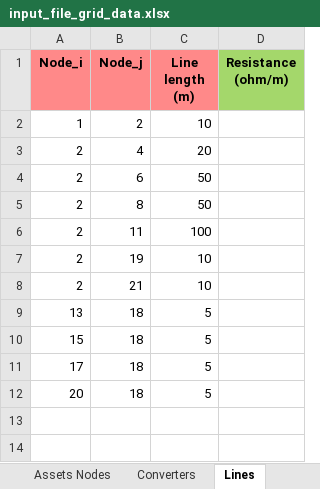
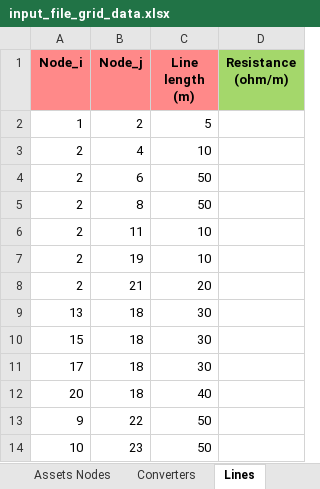
Before and after one commit to SHIFT2DC/dc_design_tool, an Excel workbook: input_file_grid_data.xlsx, sheet Lines, drawn as a sheet; values as stored, in another font and other column widths than the file's, no borders; charts and pictures not drawn; the diff names each change by its address in the sheet, - before the commit and + after, or states it on an @@ line.

Commit message:
add scaling factor = sqrt(3) for all input DC powers / P_ac=sqrt(3)*U_ac*I_ac*cos_phi / P_dc=V_dc*I_dc --> for V_dc=U_ac: P_dc=sqrt(3)*P_ac add scaling factor for all output DC powers (P, Q, and losses) --> function update_dc_results add length of lines in output plots change settings to launch scenario 1 --> if user sizes storager, scenario 1 is not launched, and therefore not evaluated

```diff
--- a/input_file_grid_data.xlsx (sheet Lines)
+++ b/input_file_grid_data.xlsx (sheet Lines)
-C2 (Line length (m)): 10
+C2 (Line length (m)): 5
-C3 (Line length (m)): 20
+C3 (Line length (m)): 10
-C6 (Line length (m)): 100
+C6 (Line length (m)): 10
-C8 (Line length (m)): 10
+C8 (Line length (m)): 20
-C9:C11 (Line length (m)): 5
+C9:C11 (Line length (m)): 30
-C12 (Line length (m)): 5
+C12 (Line length (m)): 40
+row 13: 9 | 22 | 50
+row 14: 10 | 23 | 50
```
Also changed, not shown: sheet UC Definition, sheet Assets Nodes, sheet Converters, charts or pictures, catalogue_converter.xlsx, 5 other files.
